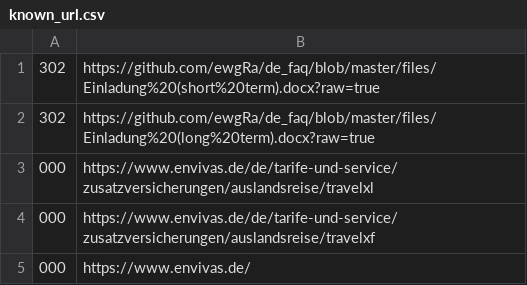
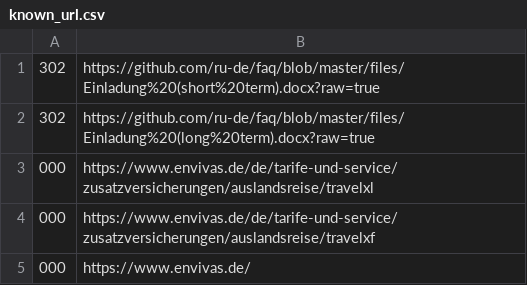
Before and after one commit to ru-de/faq, a CSV file: files/known_url.csv, drawn as a sheet.

```diff
--- a/files/known_url.csv
+++ b/files/known_url.csv
@@ -1,3 +1,3 @@
-302,https://github.com/ewgRa/de_faq/blob/master/files/Einladung%20(short%20term).docx?raw=true
-302,https://github.com/ewgRa/de_faq/blob/master/files/Einladung%20(long%20term).docx?raw=true
+302,https://github.com/ru-de/faq/blob/master/files/Einladung%20(short%20term).docx?raw=true
+302,https://github.com/ru-de/faq/blob/master/files/Einladung%20(long%20term).docx?raw=true
 000,https://www.envivas.de/de/tarife-und-service/zusatzversicherungen/auslandsreise/travelxl
```
Also changed, not shown: 11 other files.
